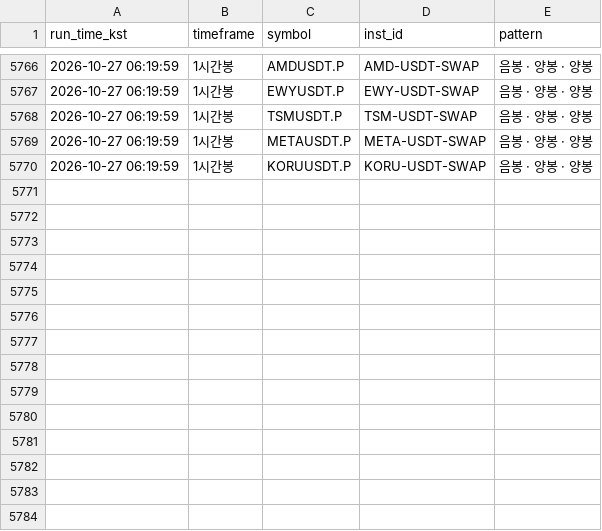
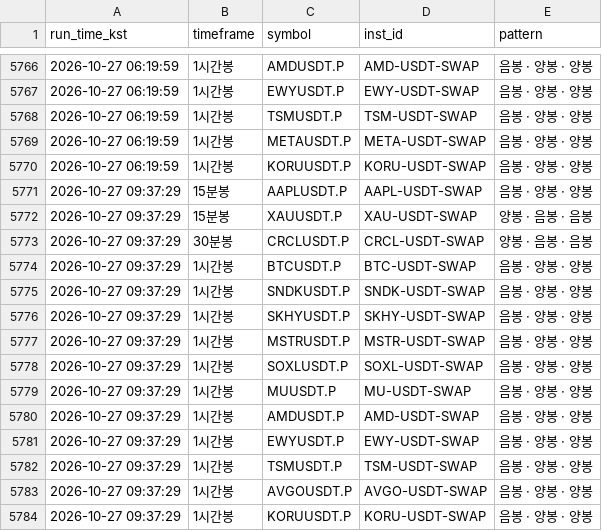
Before and after one commit to suchulkim/Trader_KIM, a CSV file: okx_3candle_pattern_log.csv, drawn as a sheet; only a part is shown, gaps mark what is left out.

```diff
--- a/okx_3candle_pattern_log.csv
+++ b/okx_3candle_pattern_log.csv
@@ -5770 +5770,15 @@
 2026-10-27 06:19:59,1시간봉,KORUUSDT.P,KORU-USDT-SWAP,음봉 · 양봉 · 양봉
+2026-10-27 09:37:29,15분봉,AAPLUSDT.P,AAPL-USDT-SWAP,음봉 · 양봉 · 양봉
+2026-10-27 09:37:29,15분봉,XAUUSDT.P,XAU-USDT-SWAP,양봉 · 음봉 · 음봉
+2026-10-27 09:37:29,30분봉,CRCLUSDT.P,CRCL-USDT-SWAP,양봉 · 음봉 · 음봉
+2026-10-27 09:37:29,1시간봉,BTCUSDT.P,BTC-USDT-SWAP,음봉 · 양봉 · 양봉
+2026-10-27 09:37:29,1시간봉,SNDKUSDT.P,SNDK-USDT-SWAP,음봉 · 양봉 · 양봉
+2026-10-27 09:37:29,1시간봉,SKHYUSDT.P,SKHY-USDT-SWAP,음봉 · 양봉 · 양봉
+2026-10-27 09:37:29,1시간봉,MSTRUSDT.P,MSTR-USDT-SWAP,음봉 · 양봉 · 양봉
+2026-10-27 09:37:29,1시간봉,SOXLUSDT.P,SOXL-USDT-SWAP,음봉 · 양봉 · 양봉
+2026-10-27 09:37:29,1시간봉,MUUSDT.P,MU-USDT-SWAP,음봉 · 양봉 · 양봉
+2026-10-27 09:37:29,1시간봉,AMDUSDT.P,AMD-USDT-SWAP,음봉 · 양봉 · 양봉
+2026-10-27 09:37:29,1시간봉,EWYUSDT.P,EWY-USDT-SWAP,음봉 · 양봉 · 양봉
+2026-10-27 09:37:29,1시간봉,TSMUSDT.P,TSM-USDT-SWAP,음봉 · 양봉 · 양봉
+2026-10-27 09:37:29,1시간봉,AVGOUSDT.P,AVGO-USDT-SWAP,음봉 · 양봉 · 양봉
+2026-10-27 09:37:29,1시간봉,KORUUSDT.P,KORU-USDT-SWAP,음봉 · 양봉 · 양봉
```
Also changed, not shown: 2 other files.
